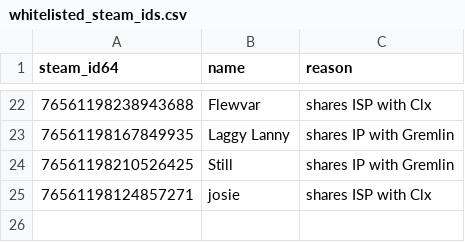
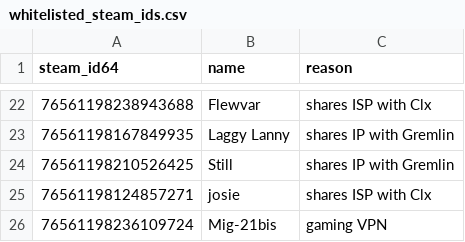
Before and after one commit to Arie/serveme, a CSV file: doc/whitelisted_steam_ids.csv, drawn as a sheet; only a part is shown, gaps mark what is left out; the diff names each change by its address in the sheet, - before the commit and + after, or states it on an @@ line.

Commit message:
Add Mig-21bis to whitelist

```diff
--- a/doc/whitelisted_steam_ids.csv
+++ b/doc/whitelisted_steam_ids.csv
+row 26: 76561198236109724 | Mig-21bis | gaming VPN
```
